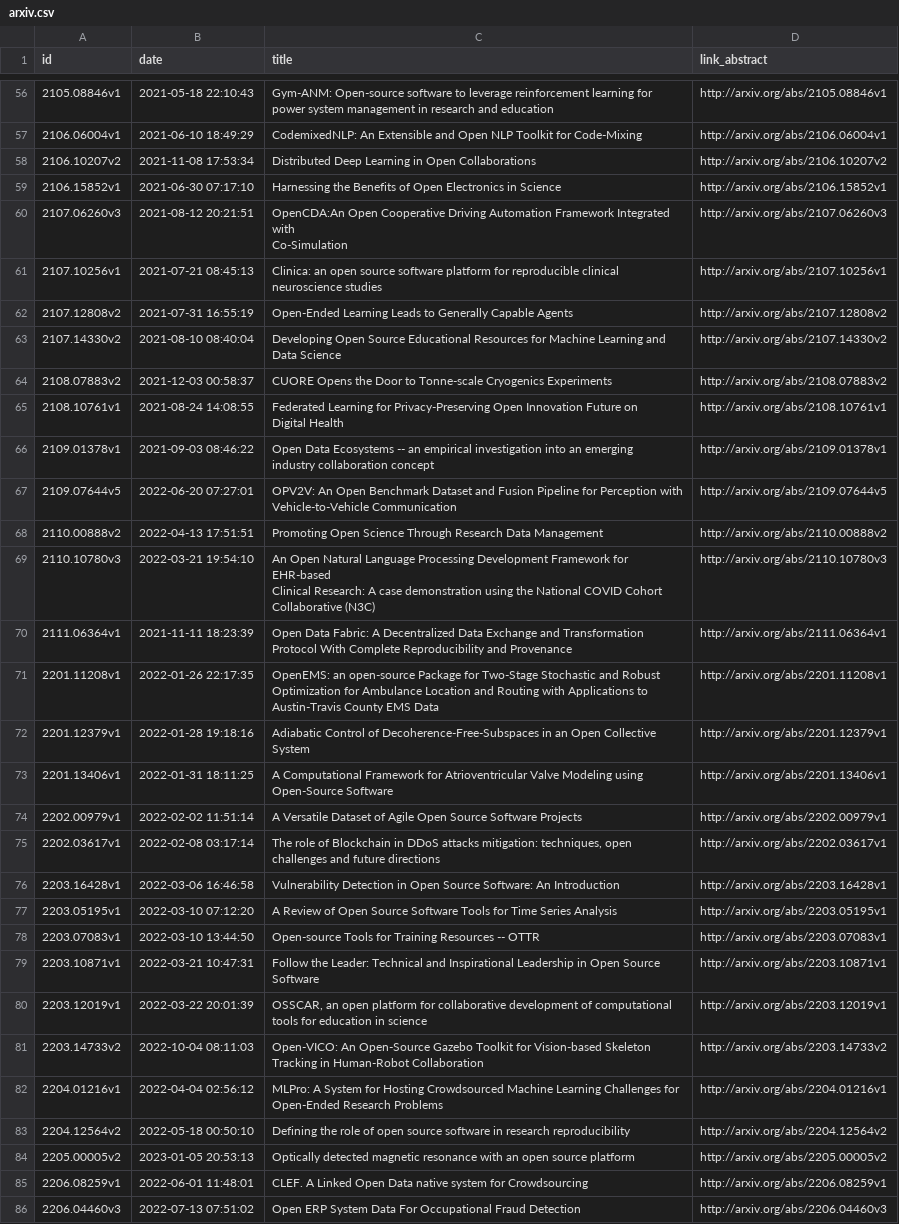
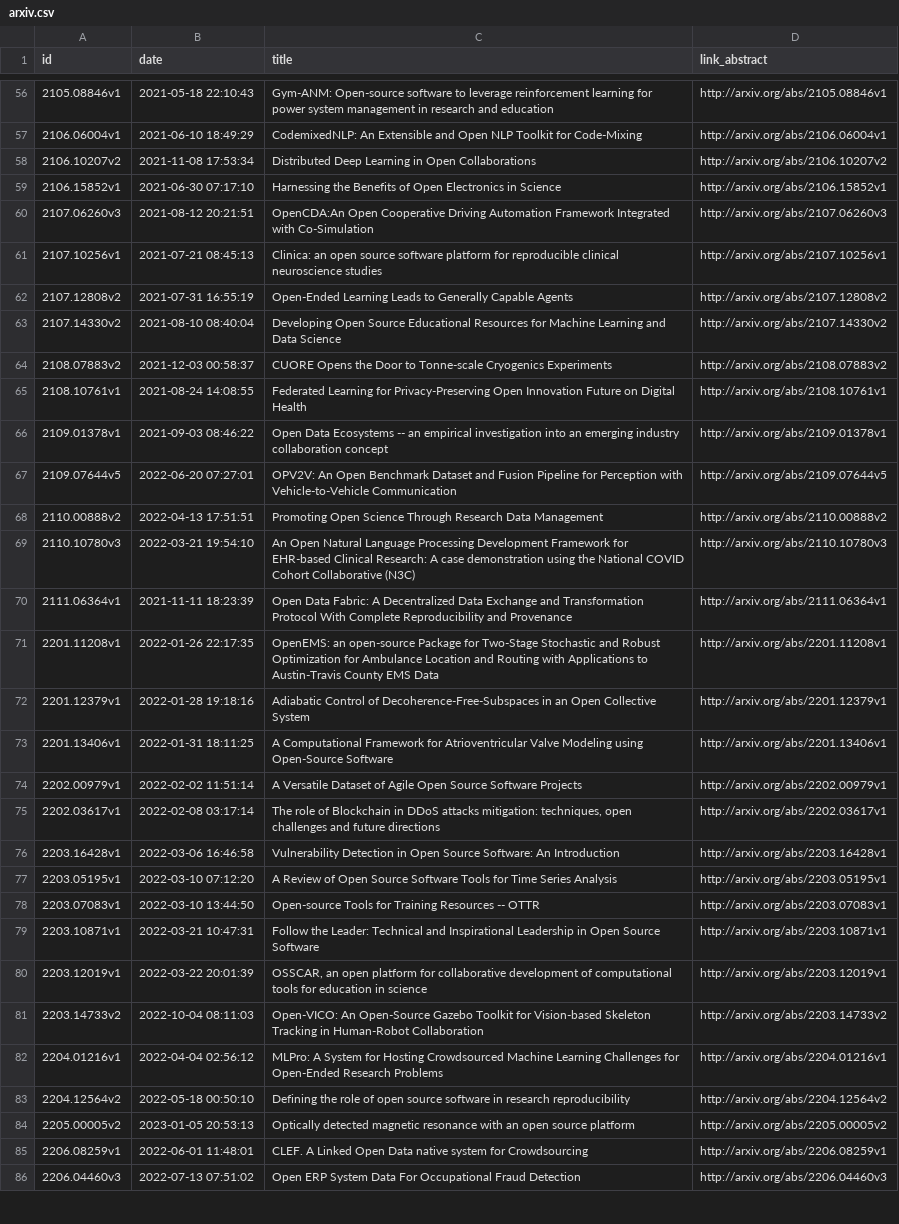
Before and after one commit to science-collective/scoping-review, a CSV file: data-raw/arxiv.csv, drawn as a sheet; only a part is shown, gaps mark what is left out; ↵ is a line break in a cell; the diff covers the shown part only; the diff names each change by its address in the sheet, - before the commit and + after, or states it on an @@ line.

Commit message:
finished reviewing and downloading arxiv code/data. Closes #47

```diff
--- a/data-raw/arxiv.csv
+++ b/data-raw/arxiv.csv
-C56 (title): …and education
+C56 (title): …and education
-C60 (title): …with ↵ Co-Simulation
+C60 (title): …with Co-Simulation
-C61 (title): …neuroscience studies
+C61 (title): …neuroscience studies
-C63 (title): …Data Science
+C63 (title): …Data Science
-C65 (title): …Digital Health
+C65 (title): …Digital Health
-C66 (title): …collaboration concept
+C66 (title): …collaboration concept
-C67 (title): …Vehicle-to-Vehicle Communication
+C67 (title): …Vehicle-to-Vehicle Communication
-C69 (title): …Collaborative (N3C)
+C69 (title): …Collaborative (N3C)
-C70 (title): …and Provenance
+C70 (title): …and Provenance
-C71 (title): …EMS Data
+C71 (title): …EMS Data
-C72 (title): …Collective ↵ System
+C72 (title): …Collective System
-C73 (title): …Open-Source Software
+C73 (title): …Open-Source Software
-C75 (title): …future directions
+C75 (title): …future directions
-C79 (title): …Source ↵ Software
+C79 (title): …Source Software
-C80 (title): …in science
+C80 (title): …in science
-C81 (title): …Human-Robot Collaboration
+C81 (title): …Human-Robot Collaboration
-C82 (title): …Research Problems
+C82 (title): …Research Problems
```
Also changed, not shown: 55 edited cells elsewhere in this file, 2 other files.
